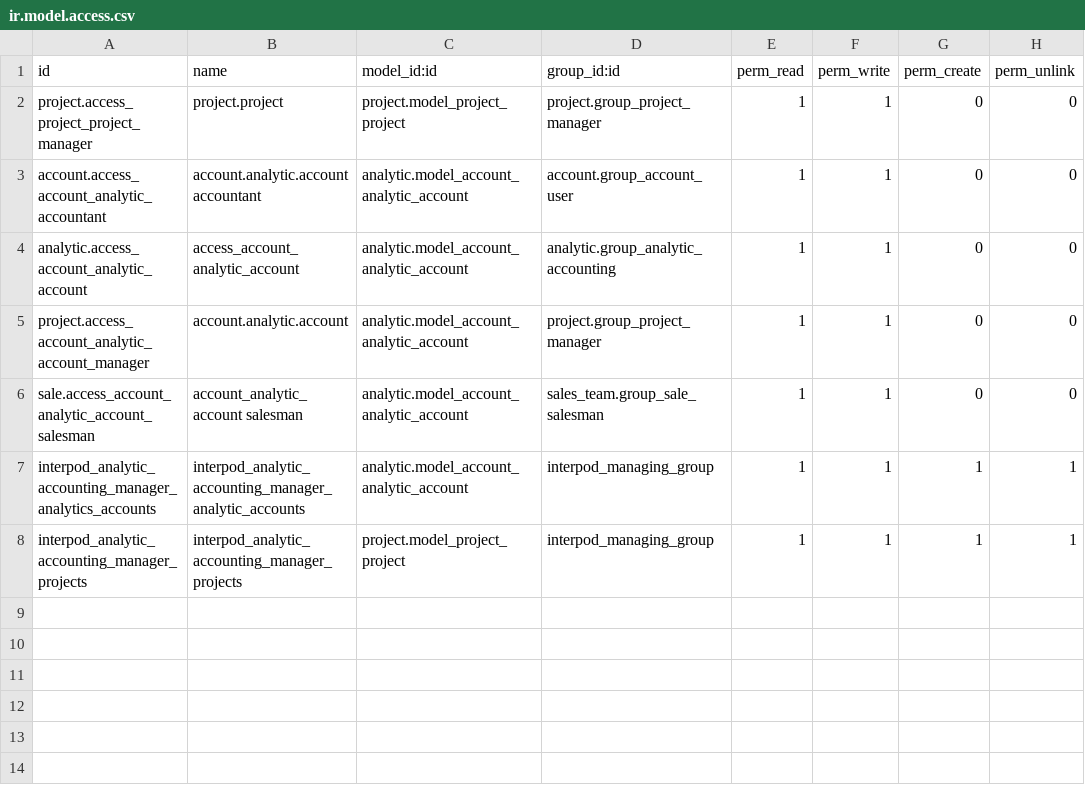
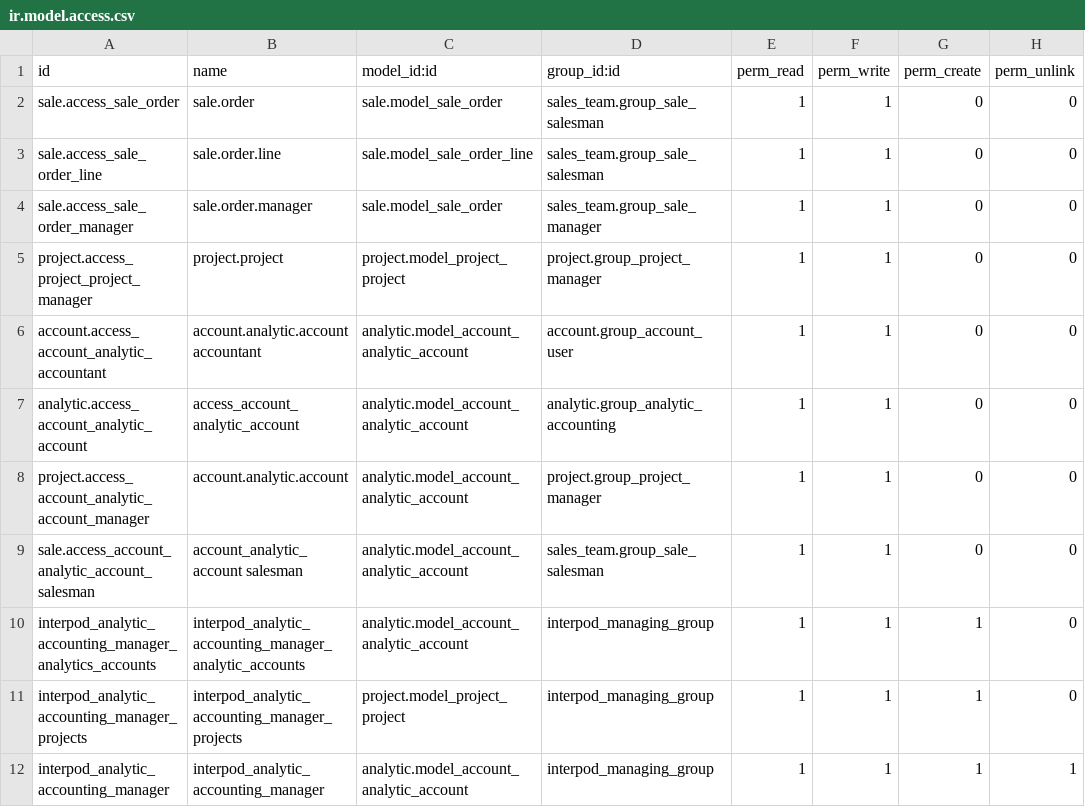
Before and after one commit to tdtconsultants/hr_dev, a CSV file: interpod_general_permissions/security/ir.model.access.csv, drawn as a sheet.

Commit message:
Fix access permissions
[ismael@tdt: reconstructed commit]

```diff
--- a/interpod_general_permissions/security/ir.model.access.csv
+++ b/interpod_general_permissions/security/ir.model.access.csv
@@ -1,2 +1,5 @@
 id,name,model_id:id,group_id:id,perm_read,perm_write,perm_create,perm_unlink
+sale.access_sale_order,sale.order,sale.model_sale_order,sales_team.group_sale_salesman,1,1,0,0
+sale.access_sale_order_line,sale.order.line,sale.model_sale_order_line,sales_team.group_sale_salesman,1,1,0,0
+sale.access_sale_order_manager,sale.order.manager,sale.model_sale_order,sales_team.group_sale_manager,1,1,0,0
 project.access_project_project_manager,project.project,project.model_project_project,project.group_project_manager,1,1,0,0
@@ -6,3 +9,4 @@ project.access_account_analytic_account_manager,account.analytic.account,analyti
 sale.access_account_analytic_account_salesman,account_analytic_account salesman,analytic.model_account_analytic_account,sales_team.group_sale_salesman,1,1,0,0
-interpod_analytic_accounting_manager_analytics_accounts,interpod_analytic_accounting_manager_analytic_accounts,analytic.model_account_analytic_account,interpod_managing_group,1,1,1,1
-interpod_analytic_accounting_manager_projects,interpod_analytic_accounting_manager_projects,project.model_project_project,interpod_managing_group,1,1,1,1
+interpod_analytic_accounting_manager_analytics_accounts,interpod_analytic_accounting_manager_analytic_accounts,analytic.model_account_analytic_account,interpod_managing_group,1,1,1,0
+interpod_analytic_accounting_manager_projects,interpod_analytic_accounting_manager_projects,project.model_project_project,interpod_managing_group,1,1,1,0
+interpod_analytic_accounting_manager,interpod_analytic_accounting_manager,analytic.model_account_analytic_account,interpod_managing_group,1,1,1,1
```
